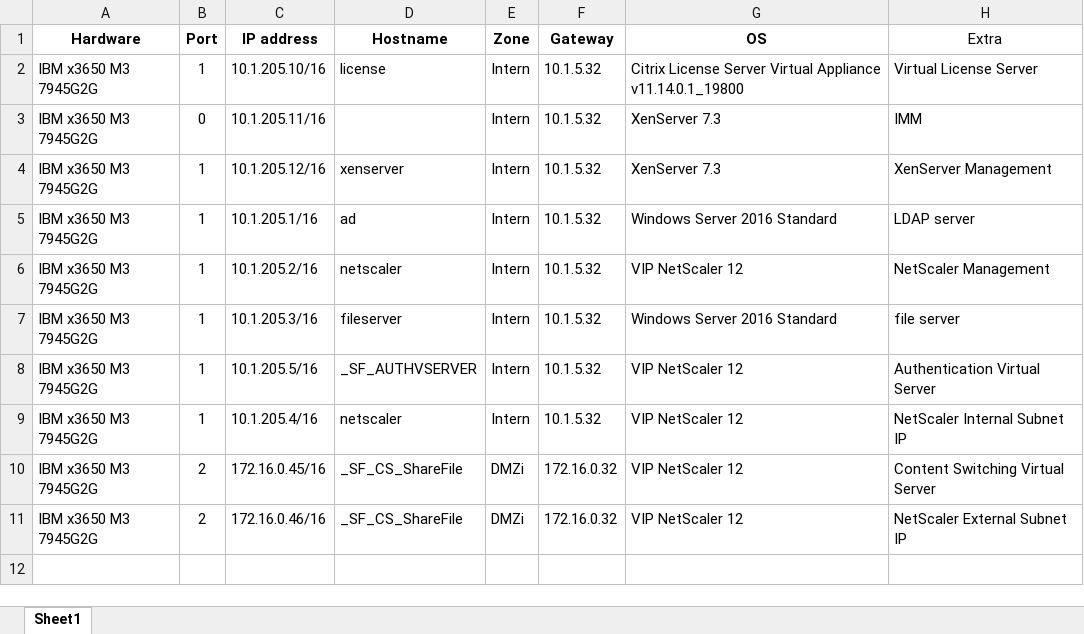
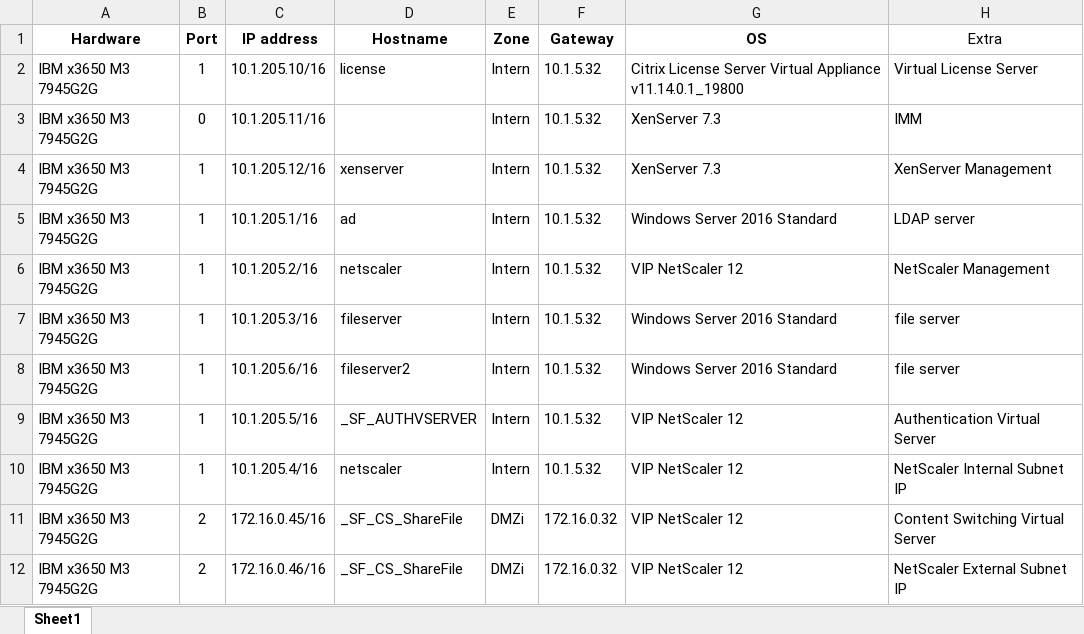
Before and after one commit to maximdelaet/Stage_en_BP_2018, an Excel workbook: documentatie/gegevens/inventaris.xlsx, sheet Sheet1, drawn as a sheet; values as stored, in another font and other column widths than the file's, no borders; the diff names each change by its address in the sheet, - before the commit and + after, or states it on an @@ line.

Commit message:
Storage zone config

```diff
--- a/documentatie/gegevens/inventaris.xlsx (sheet Sheet1)
+++ b/documentatie/gegevens/inventaris.xlsx (sheet Sheet1)
+row 8: IBM x3650 M3 7945G2G | 1 | 10.1.205.6/16 | fileserver2 | Intern | 10.1.5.32 | Windows Server 2016 Standard | file server
```
Also changed, not shown: 15 other files.
